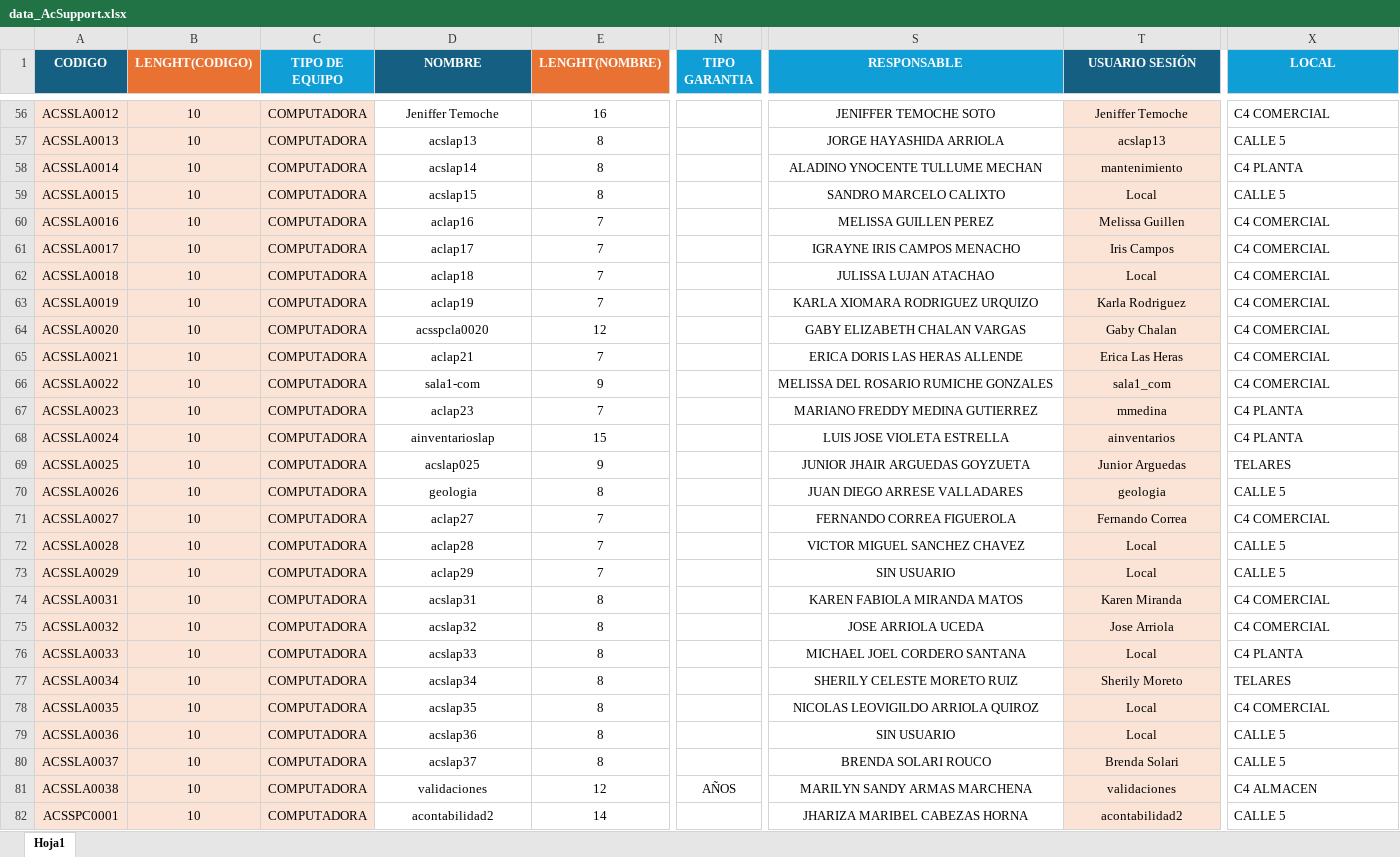
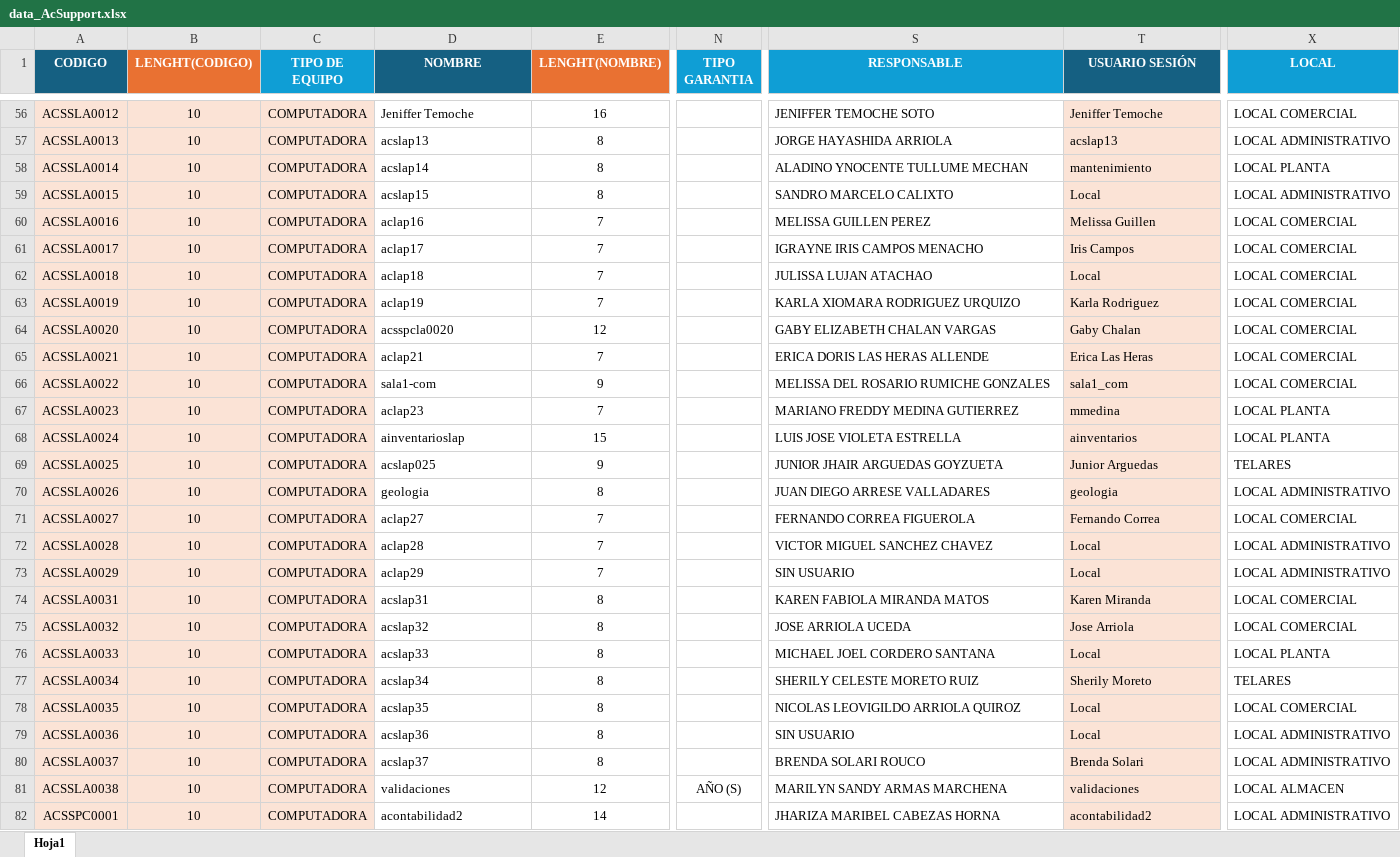
Before and after one commit to f4coding23/ExcelDataSync, an Excel workbook: document/documentacion-osac/data_AcSupport.xlsx, sheet Hoja1, drawn as a sheet; only a part is shown, gaps mark what is left out; values as stored, in another font and other column widths than the file's, no borders; table styles not drawn; the diff covers the shown part only; the diff names each change by its address in the sheet, - before the commit and + after, or states it on an @@ line.

```diff
--- a/document/documentacion-osac/data_AcSupport.xlsx (sheet Hoja1)
+++ b/document/documentacion-osac/data_AcSupport.xlsx (sheet Hoja1)
-D56:D82 alignment: center
+D56:D82 alignment: left
-S56:T82 alignment: center
+S56:T82 alignment: left
-X56 (LOCAL): C4 COMERCIAL
+X56 (LOCAL): LOCAL COMERCIAL
-X57 (LOCAL): CALLE 5
+X57 (LOCAL): LOCAL ADMINISTRATIVO
-X58 (LOCAL): C4 PLANTA
+X58 (LOCAL): LOCAL PLANTA
-X59 (LOCAL): CALLE 5
+X59 (LOCAL): LOCAL ADMINISTRATIVO
-X60:X66 (LOCAL): C4 COMERCIAL
+X60:X66 (LOCAL): LOCAL COMERCIAL
-X67:X68 (LOCAL): C4 PLANTA
+X67:X68 (LOCAL): LOCAL PLANTA
-X70 (LOCAL): CALLE 5
+X70 (LOCAL): LOCAL ADMINISTRATIVO
-X71 (LOCAL): C4 COMERCIAL
+X71 (LOCAL): LOCAL COMERCIAL
-X72:X73 (LOCAL): CALLE 5
+X72:X73 (LOCAL): LOCAL ADMINISTRATIVO
-X74:X75 (LOCAL): C4 COMERCIAL
+X74:X75 (LOCAL): LOCAL COMERCIAL
-X76 (LOCAL): C4 PLANTA
+X76 (LOCAL): LOCAL PLANTA
-X78 (LOCAL): C4 COMERCIAL
+X78 (LOCAL): LOCAL COMERCIAL
-X79:X80 (LOCAL): CALLE 5
+X79:X80 (LOCAL): LOCAL ADMINISTRATIVO
-N81 (TIPO GARANTIA): AÑOS
+N81 (TIPO GARANTIA): AÑO (S)
-X81 (LOCAL): C4 ALMACEN
+X81 (LOCAL): LOCAL ALMACEN
-X82 (LOCAL): CALLE 5
+X82 (LOCAL): LOCAL ADMINISTRATIVO
```
Also changed, not shown: 721 edited cells and cell formats elsewhere in this sheet, document/Datos_OSAC/data-osac-final.xlsx, document/data17-02-25.xlsx, 19 other files.
